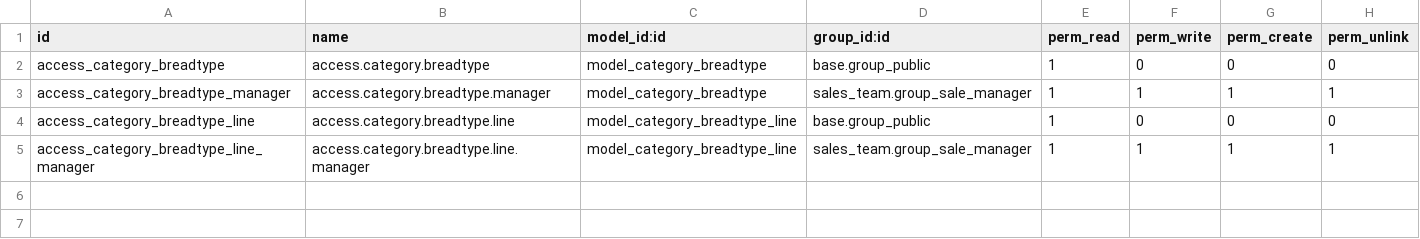
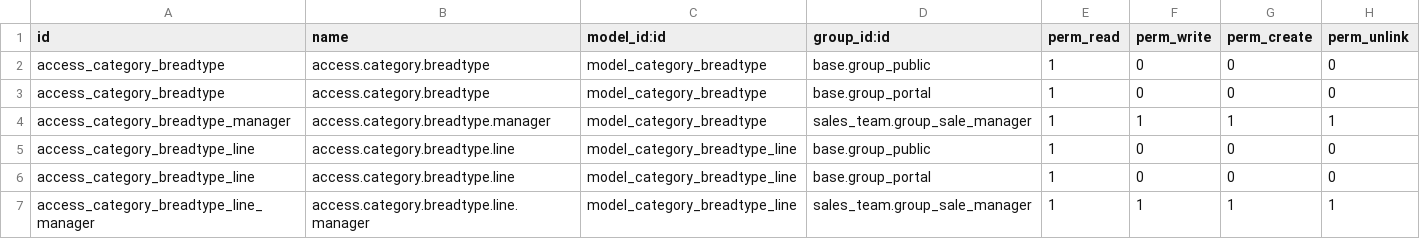
Before and after one commit to sysadminmatmoz/website_sale, a CSV file: website_sale_category_bread/security/ir.model.access.csv, drawn as a sheet; the diff names each change by its address in the sheet, - before the commit and + after, or states it on an @@ line.

Commit message:
[FIX] portal user rights

```diff
--- a/website_sale_category_bread/security/ir.model.access.csv
+++ b/website_sale_category_bread/security/ir.model.access.csv
+row 3: access_category_breadtype | access.category.breadtype | model_category_breadtype | base.group_portal | 1 | 0 | 0 | 0
+row 6: access_category_breadtype_line | access.category.breadtype.line | model_category_breadtype_line | base.group_portal | 1 | 0 | 0 | 0
```
Also changed, not shown: website_sale_category_size/security/ir.model.access.csv.
